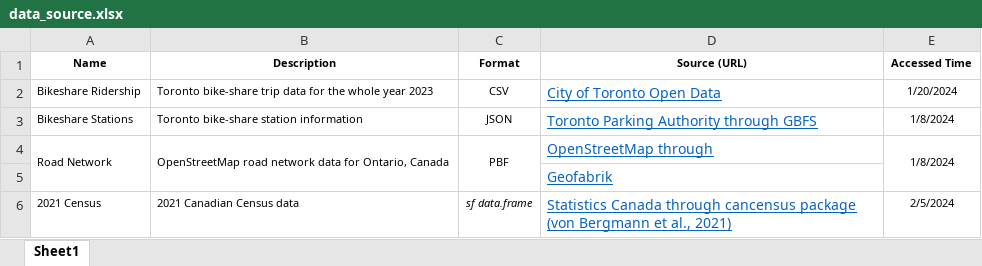
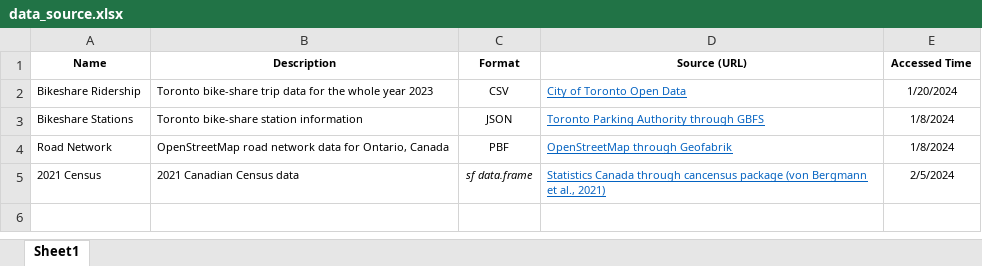
Before and after one commit to zehuiyin/bikeshareTO_equity_analysis, an Excel workbook: Data/data_source.xlsx, sheet Sheet1, drawn as a sheet; values as stored, in another font and other column widths than the file's, no borders; removed rows and columns are numbered as before the commit, all else as after; the diff names each change by its address in the sheet, - before the commit and + after, or states it on an @@ line.

Commit message:
update data source layout

```diff
--- a/Data/data_source.xlsx (sheet Sheet1)
+++ b/Data/data_source.xlsx (sheet Sheet1)
@@ D2:D4 text size: smaller @@
-A4:A5 merged
-B4:B5 merged
-C4:C5 merged
-D4 (Source (URL)): OpenStreetMap through
+D4 (Source (URL)): OpenStreetMap through Geofabrik
-E4:E5 merged
-row 5:  |  |  | Geofabrik
@@ D5 text size: smaller @@
```
